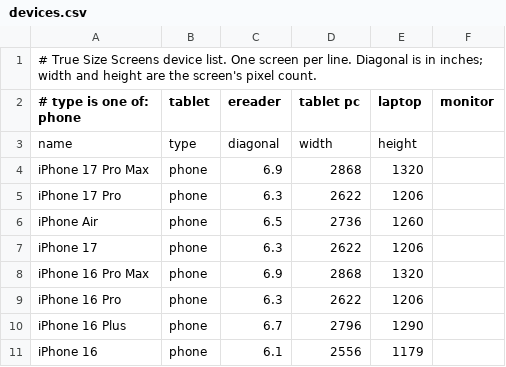
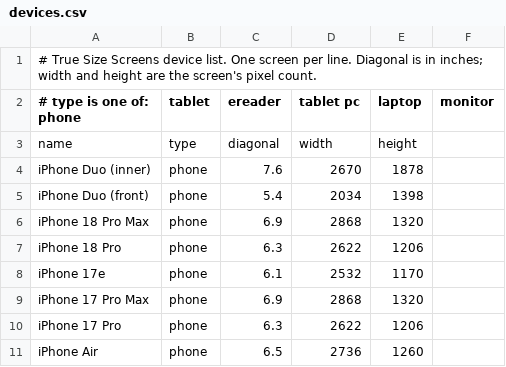
Before and after one commit to didymusmonk/screen-compare, a CSV file: devices.csv, drawn as a sheet; only a part is shown; the shorter side is filled out with more unchanged rows; the diff names each change by its address in the sheet, - before the commit and + after, or states it on an @@ line.

```diff
--- a/devices.csv
+++ b/devices.csv
+row 4: iPhone Duo (inner) | phone | 7.6 | 2670 | 1878
+row 5: iPhone Duo (front) | phone | 5.4 | 2034 | 1398
+row 6: iPhone 18 Pro Max | phone | 6.9 | 2868 | 1320
+row 7: iPhone 18 Pro | phone | 6.3 | 2622 | 1206
+row 8: iPhone 17e | phone | 6.1 | 2532 | 1170
```
Also changed, not shown: 1 other file.
